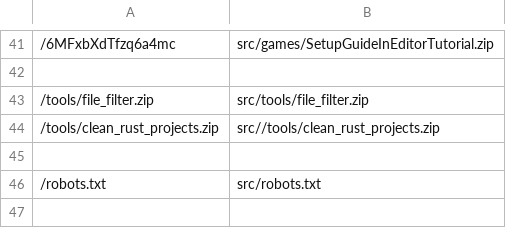
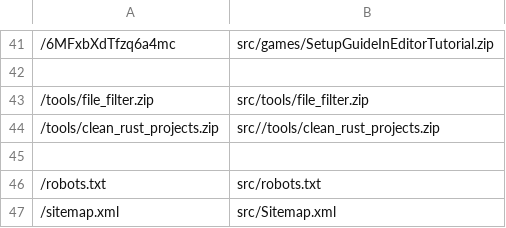
Before and after one commit to LeahScholten/leah-software, a CSV file: files.csv, drawn as a sheet; only a part is shown, gaps mark what is left out; the diff names each change by its address in the sheet, - before the commit and + after, or states it on an @@ line.

```diff
--- a/files.csv
+++ b/files.csv
+row 47: /sitemap.xml | src/Sitemap.xml
```
Also changed, not shown: 3 other files.
